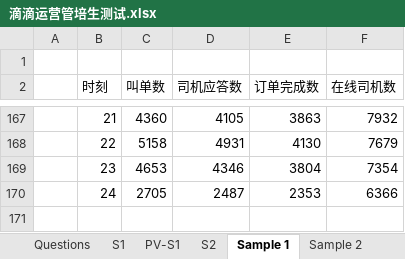
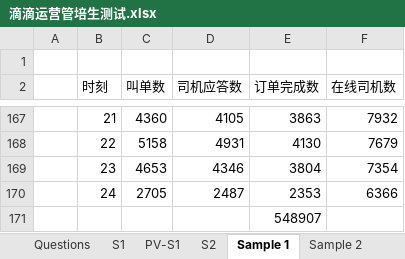
Before and after one commit to alwee021/CV, an Excel workbook: 滴滴快的/管培笔试/滴滴运营管培生测试.xlsx, sheet Sample 1, drawn as a sheet; only a part is shown, gaps mark what is left out; values as stored, in another font and other column widths than the file's, no borders; the diff names each change by its address in the sheet, - before the commit and + after, or states it on an @@ line.

```diff
--- a/滴滴快的/管培笔试/滴滴运营管培生测试.xlsx (sheet Sample 1)
+++ b/滴滴快的/管培笔试/滴滴运营管培生测试.xlsx (sheet Sample 1)
+row 171:  |  |  |  | 548907
```
Also changed, not shown: sheet S1, sheet Questions, formulas that keep their value, hidden cells, charts or pictures, 1 other file.
